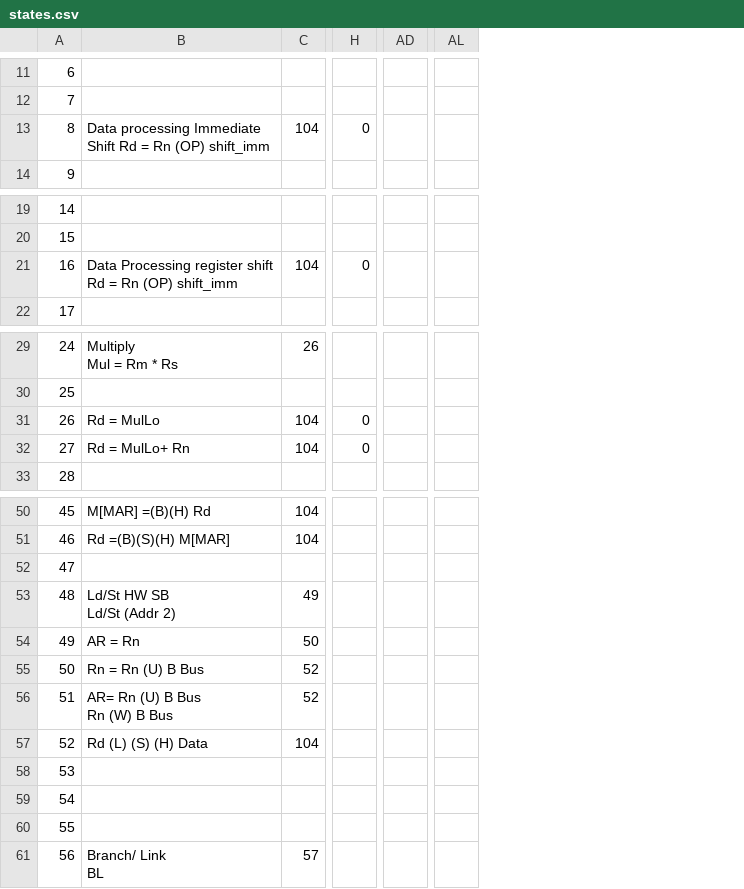
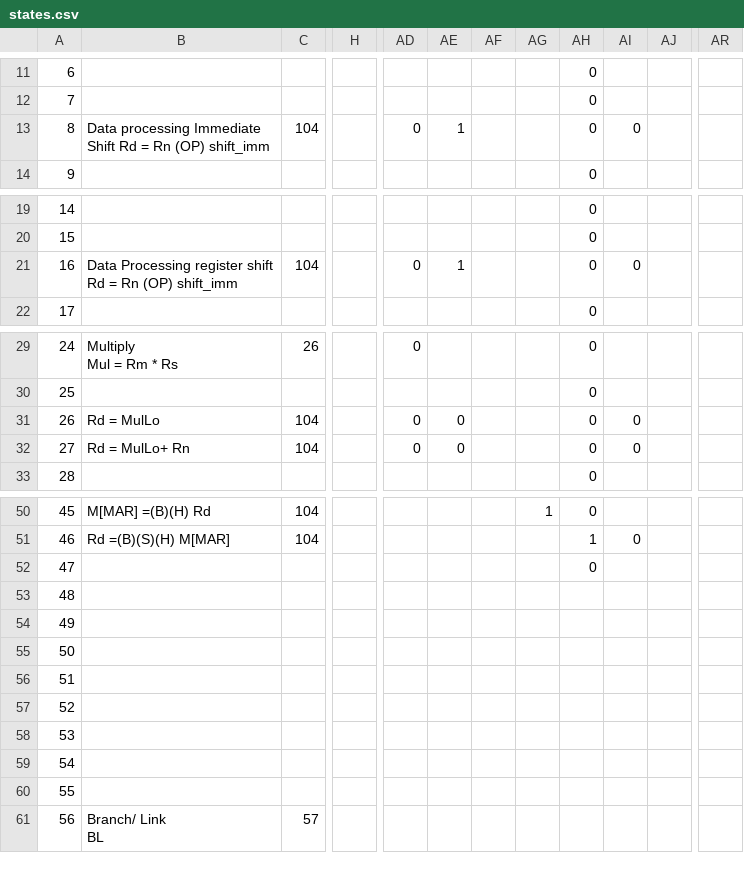
Before and after one commit to cairhart/Verilog-ARMv4, a CSV file: states.csv, drawn as a sheet; only a part is shown, gaps mark what is left out; removed rows and columns are numbered as before the commit, all else as after; ↵ is a line break in a cell; the diff covers the shown part only; the diff names each change by its address in the sheet, - before the commit and + after, or states it on an @@ line.

```diff
--- a/states.csv
+++ b/states.csv
-column AD, empty
+column AD, row 13: 0; row 21: 0; rows 29-32: 0 |  | 0 | 0
+column AE, row 13: 1; row 21: 1; rows 31-32: 0 | 0
+column AF, empty
+column AG, row 50: 1
+column AH, rows 11-14: all 0; rows 19-22: all 0; rows 29-33: all 0; rows 50-52: 0 | 1 | 0
+column AI, row 13: 0; row 21: 0; rows 31-32: 0 | 0; row 51: 0
+column AJ, empty
-column AL, empty
+column AR, empty
-H13: 0
+H13: (empty)
-H21: 0
+H21: (empty)
-H31:H32: 0
+H31:H32: (empty)
-B53: Ld/St HW SB ↵ Ld/St (Addr 2)
+B53: (empty)
-C53: 49
+C53: (empty)
-B54: AR = Rn
+B54: (empty)
-C54: 50
+C54: (empty)
-B55: Rn = Rn (U) B Bus
+B55: (empty)
-C55:C56: 52
+C55:C56: (empty)
-B56: AR= Rn (U) B Bus ↵ Rn (W) B Bus
+B56: (empty)
-B57: Rd (L) (S) (H) Data
+B57: (empty)
-C57: 104
+C57: (empty)
```
Also changed, not shown: 129 edited cells elsewhere in this file, 2 other files.
